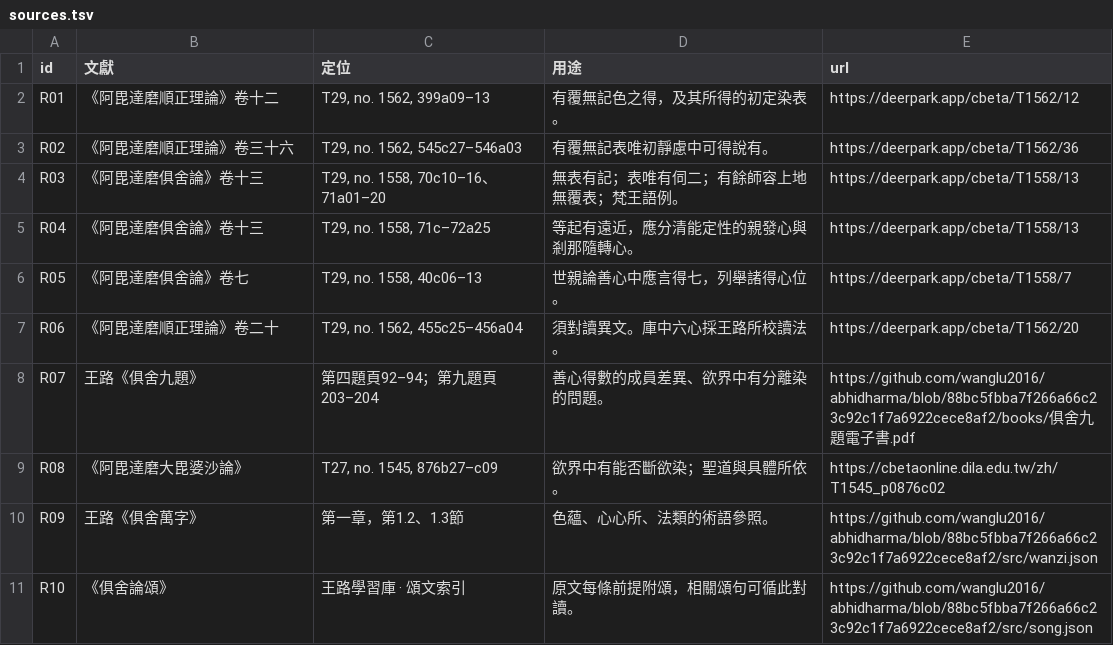
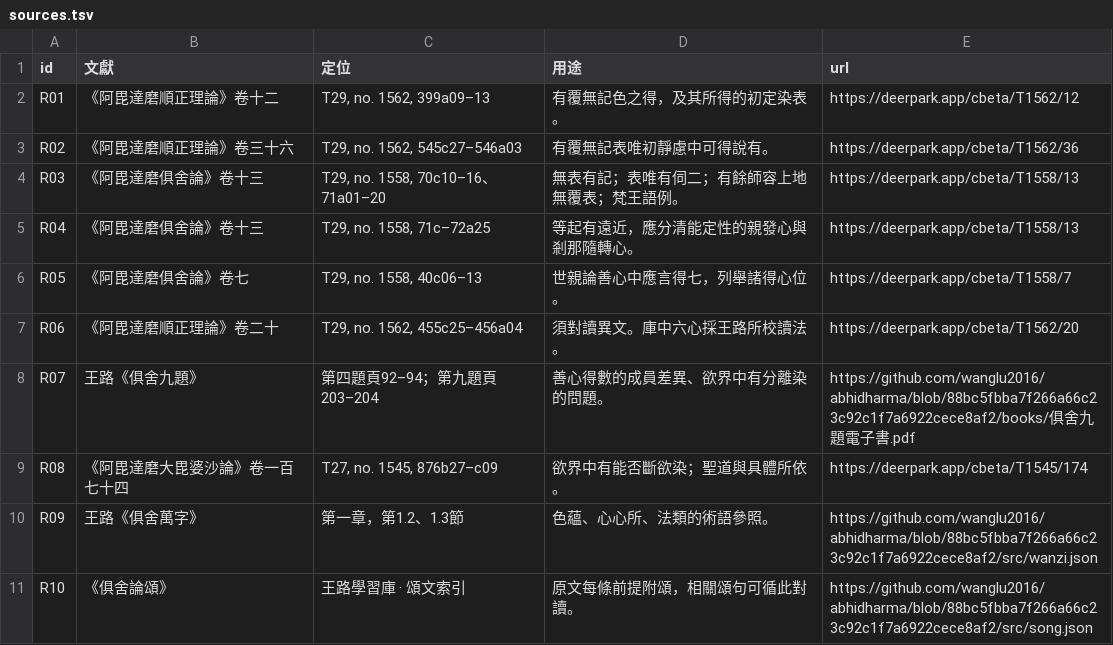
Before and after one commit to wanglu2016/abhilib-gpt, a TSV file: data/sources.tsv, drawn as a sheet.

```diff
--- a/data/sources.tsv
+++ b/data/sources.tsv
@@ -8,3 +8,3 @@ R06	《阿毘達磨順正理論》卷二十	T29, no. 1562, 455c25–456a04	須
 R07	王路《俱舍九題》	第四題頁92–94；第九題頁203–204	善心得數的成員差異、欲界中有分離染的問題。	https://github.com/wanglu2016/abhidharma/blob/88bc5fbba7f266a66c23c92c1f7a6922cece8af2/books/俱舍九題電子書.pdf
-R08	《阿毘達磨大毘婆沙論》	T27, no. 1545, 876b27–c09	欲界中有能否斷欲染；聖道與具體所依。	https://cbetaonline.dila.edu.tw/zh/T1545_p0876c02
+R08	《阿毘達磨大毘婆沙論》卷一百七十四	T27, no. 1545, 876b27–c09	欲界中有能否斷欲染；聖道與具體所依。	https://deerpark.app/cbeta/T1545/174
 R09	王路《俱舍萬字》	第一章，第1.2、1.3節	色蘊、心心所、法類的術語參照。	https://github.com/wanglu2016/abhidharma/blob/88bc5fbba7f266a66c23c92c1f7a6922cece8af2/src/wanzi.json
```
Also changed, not shown: data/entries.tsv, 12 other files.
